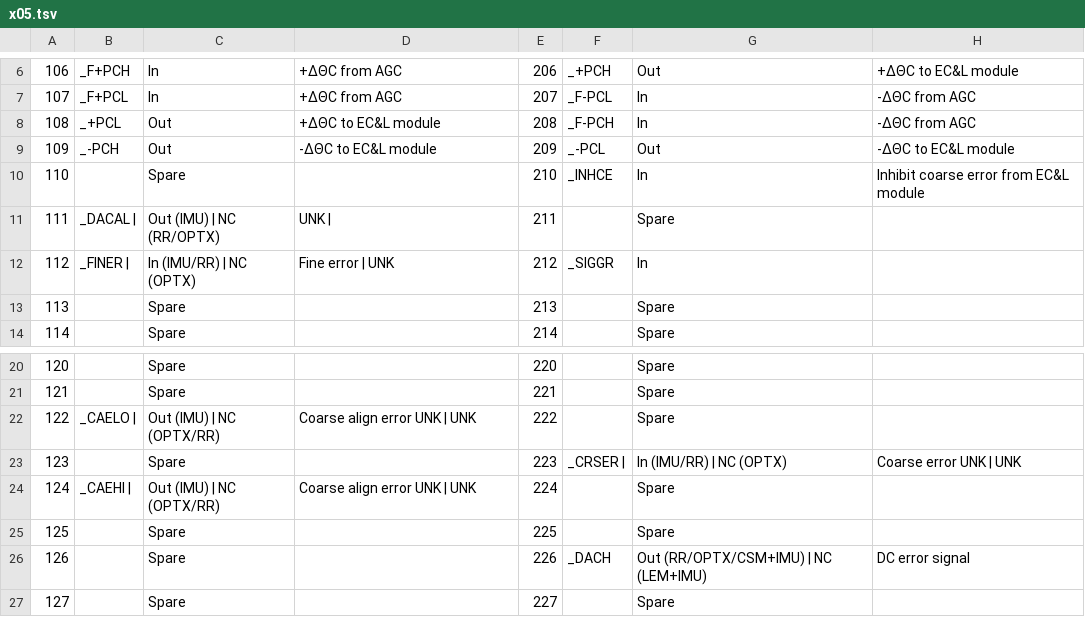
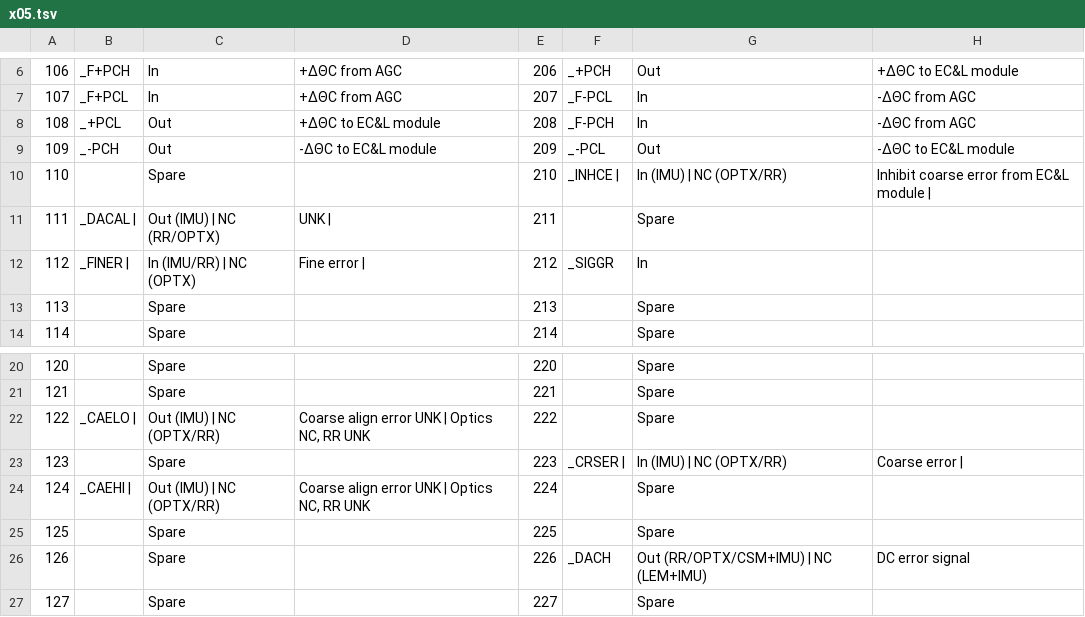
Before and after one commit to thewonderidiot/cdu_pins, a TSV file: tools/x05.tsv, drawn as a sheet; only a part is shown, gaps mark what is left out; the diff names each change by its address in the sheet, - before the commit and + after, or states it on an @@ line.

```diff
--- a/tools/x05.tsv
+++ b/tools/x05.tsv
-F10: _INHCE
+F10: _INHCE |
-G10: In
+G10: In (IMU) | NC (OPTX/RR)
-H10: Inhibit coarse error from EC&L module
+H10: Inhibit coarse error from EC&L module |
-D12: Fine error | UNK
+D12: Fine error |
-D22: Coarse align error UNK | UNK
+D22: Coarse align error UNK | Optics NC, RR UNK
-G23: In (IMU/RR) | NC (OPTX)
+G23: In (IMU) | NC (OPTX/RR)
-H23: Coarse error UNK | UNK
+H23: Coarse error |
-D24: Coarse align error UNK | UNK
+D24: Coarse align error UNK | Optics NC, RR UNK
```
Also changed, not shown: tools/x06.tsv, 2 other files.
